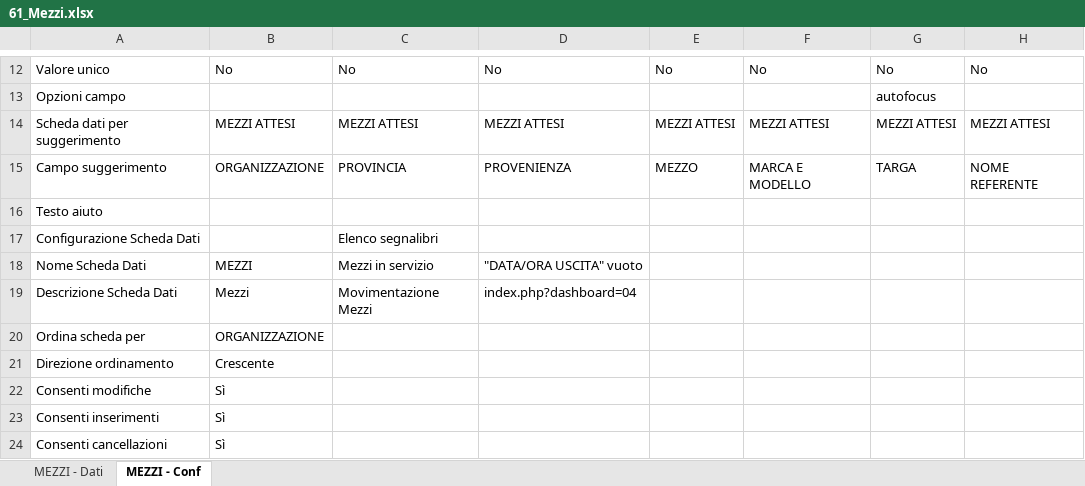
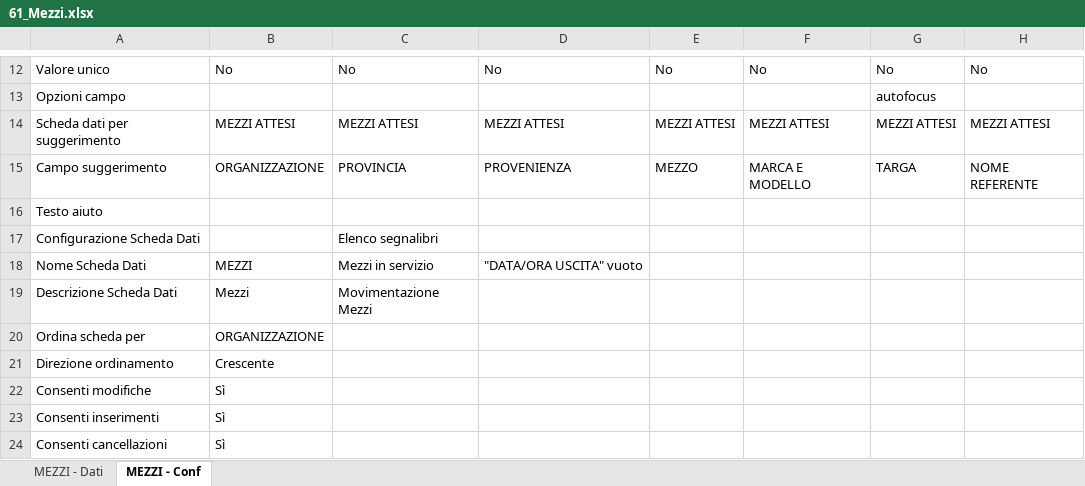
Before and after one commit to linkingtechnologies/camila-php-framework-app-plugin-segreteria-campo, an Excel workbook: tables/xls/it/61_Mezzi.xlsx, sheet MEZZI - Conf, drawn as a sheet; only a part is shown, gaps mark what is left out; values as stored, in another font and other column widths than the file's, no borders; the diff names each change by its address in the sheet, - before the commit and + after, or states it on an @@ line.

```diff
--- a/tables/xls/it/61_Mezzi.xlsx (sheet MEZZI - Conf)
+++ b/tables/xls/it/61_Mezzi.xlsx (sheet MEZZI - Conf)
-D19: index.php?dashboard=04
+D19: (empty)
```
Also changed, not shown: tables/xls/it/60_Volontari.xlsx, tables/xls/it/62_Attrezzature.xlsx.
